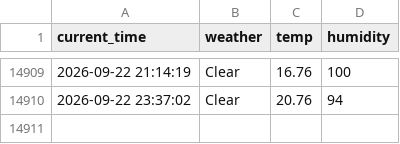
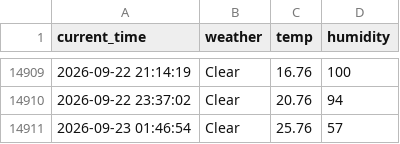
Before and after one commit to cuhuline/weather, a CSV file: seoul_weather.csv, drawn as a sheet; only a part is shown, gaps mark what is left out.

```diff
--- a/seoul_weather.csv
+++ b/seoul_weather.csv
@@ -14910 +14910,2 @@ current_time,weather,temp,humidity
 2026-09-22 23:37:02,Clear,20.76,94
+2026-09-23 01:46:54,Clear,25.76,57
```
